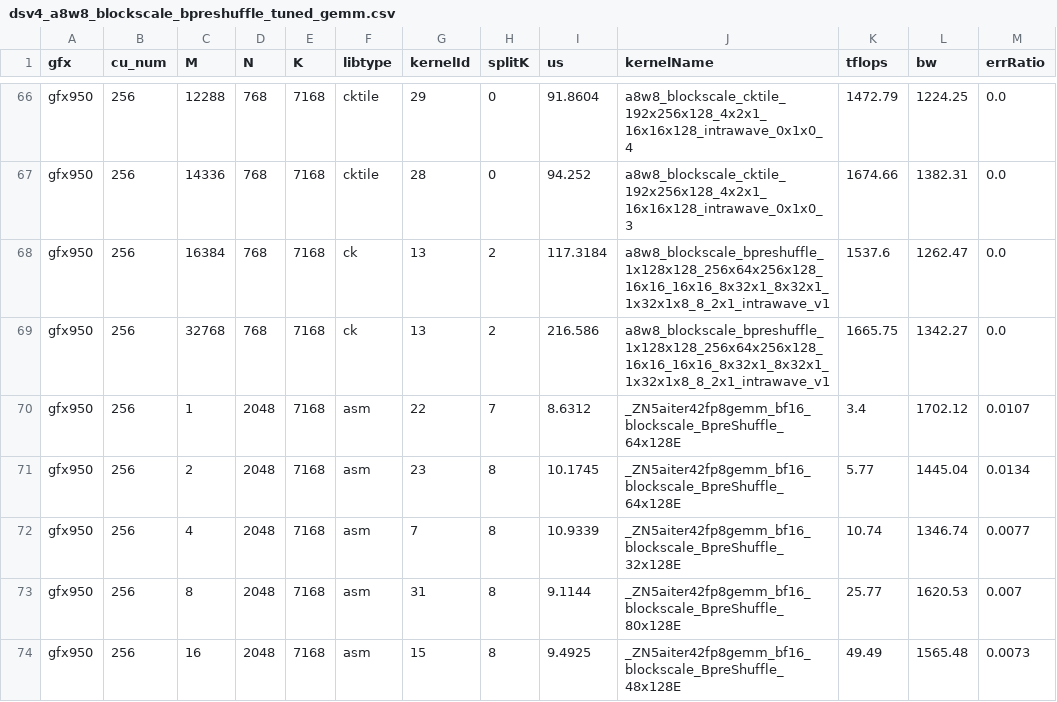
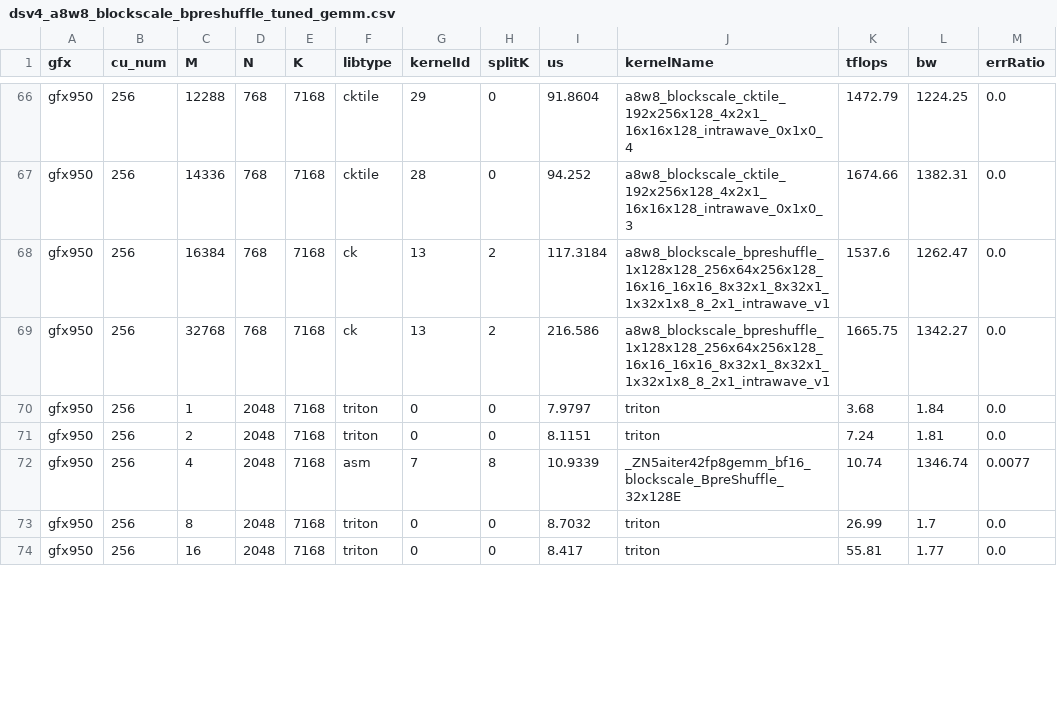
Before and after one commit to lucas-santos-amd/aiter, a CSV file: aiter/configs/model_configs/dsv4_a8w8_blockscale_bpreshuffle_tuned_gemm.csv, drawn as a sheet; only a part is shown, gaps mark what is left out; the diff covers the shown part only.

```diff
--- a/aiter/configs/model_configs/dsv4_a8w8_blockscale_bpreshuffle_tuned_gemm.csv
+++ b/aiter/configs/model_configs/dsv4_a8w8_blockscale_bpreshuffle_tuned_gemm.csv
@@ -69,6 +69,6 @@ gfx950,256,16384,768,7168,ck,13,2,117.3184,a8w8_blockscale_bpreshuffle_1x128x128
 gfx950,256,32768,768,7168,ck,13,2,216.586,a8w8_blockscale_bpreshuffle_1x128x128_256x64x256x128_16x16_16x16_8x32x1_8x32x1_1x32x1x8_8_2x1_intrawave_v1,1665.75,1342.27,0.0
-gfx950,256,1,2048,7168,asm,22,7,8.6312,_ZN5aiter42fp8gemm_bf16_blockscale_BpreShuffle_64x128E,3.4,1702.12,0.0107
-gfx950,256,2,2048,7168,asm,23,8,10.1745,_ZN5aiter42fp8gemm_bf16_blockscale_BpreShuffle_64x128E,5.77,1445.04,0.0134
+gfx950,256,1,2048,7168,triton,0,0,7.9797,triton,3.68,1.84,0.0
+gfx950,256,2,2048,7168,triton,0,0,8.1151,triton,7.24,1.81,0.0
 gfx950,256,4,2048,7168,asm,7,8,10.9339,_ZN5aiter42fp8gemm_bf16_blockscale_BpreShuffle_32x128E,10.74,1346.74,0.0077
-gfx950,256,8,2048,7168,asm,31,8,9.1144,_ZN5aiter42fp8gemm_bf16_blockscale_BpreShuffle_80x128E,25.77,1620.53,0.007
-gfx950,256,16,2048,7168,asm,15,8,9.4925,_ZN5aiter42fp8gemm_bf16_blockscale_BpreShuffle_48x128E,49.49,1565.48,0.0073
+gfx950,256,8,2048,7168,triton,0,0,8.7032,triton,26.99,1.7,0.0
+gfx950,256,16,2048,7168,triton,0,0,8.417,triton,55.81,1.77,0.0
```
Also changed, not shown: 4 added rows and 40 edited cells elsewhere in this file, aiter/configs/model_configs/a8w8_blockscale_bpreshuffle_tuned_gemm_dsv3.csv, 4 other files.
